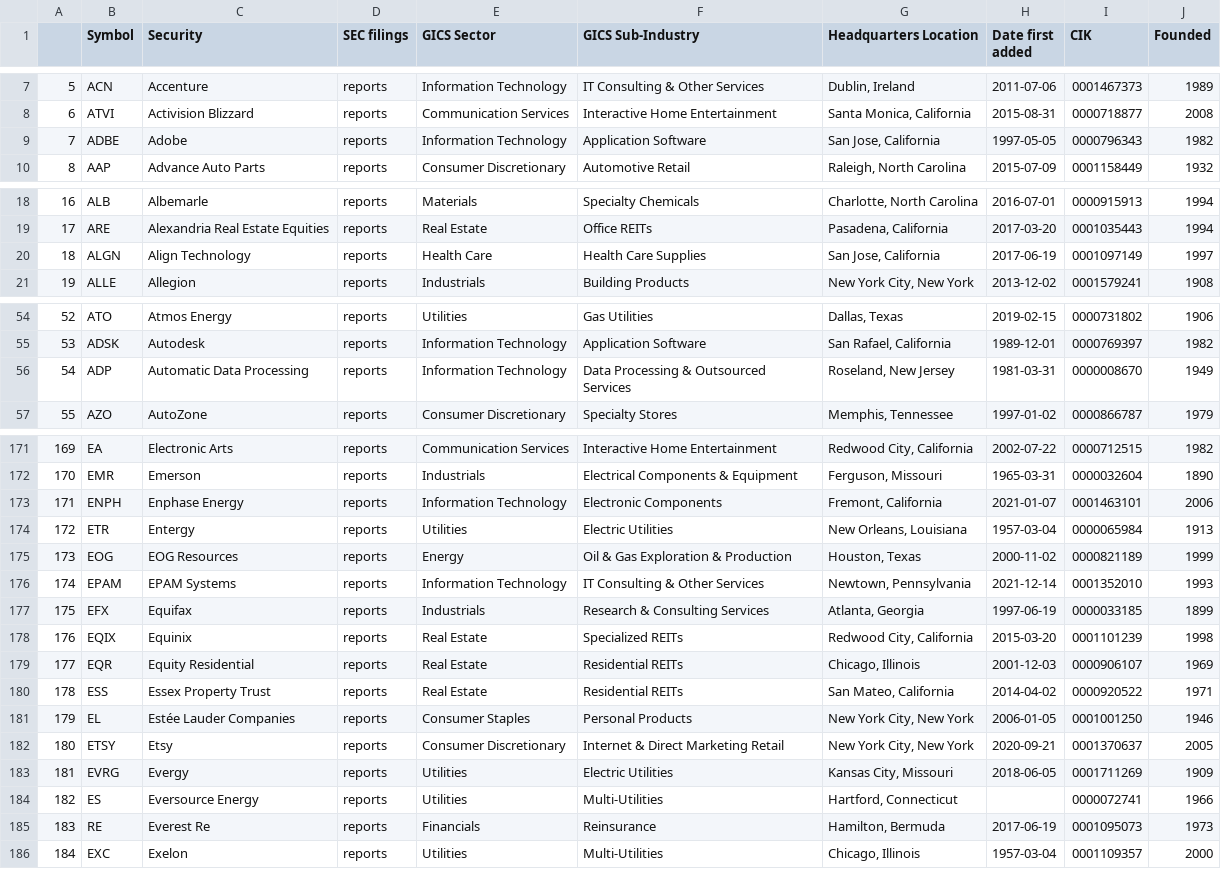
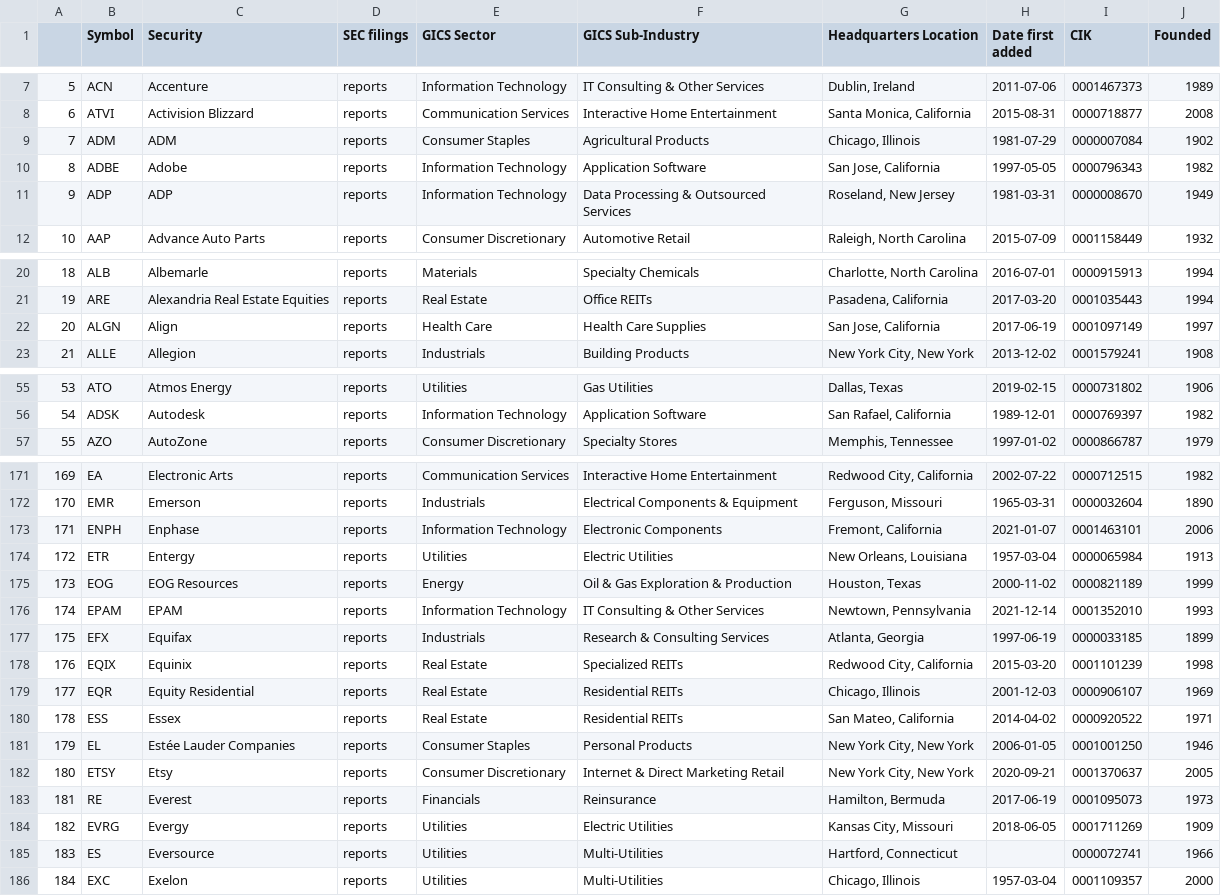
Before and after one commit to vvelicu/s-p500, a CSV file: data/SP500_Components.csv, drawn as a sheet; only a part is shown, gaps mark what is left out; removed rows and columns are numbered as before the commit, all else as after; the diff covers the shown part only; the diff names each change by its address in the sheet, - before the commit and + after, or states it on an @@ line.

```diff
--- a/data/SP500_Components.csv
+++ b/data/SP500_Components.csv
@@ row 49 moved to row 9: 7 @@
@@ column A renumbered between rows 10 and 185 @@
+row 11: 9 | ADP | ADP | reports | Information Technology | Data Processing & Outsourced Services | Roseland, New Jersey | 1981-03-31 | 0000008670 | 1949
-C22 (Security): Align Technology
+C22 (Security): Align
-row 56: 54 | ADP | Automatic Data Processing | reports | Information Technology | Data Processing & Outsourced Services | Roseland, New Jersey | 1981-03-31 | 0000008670 | 1949
-C173 (Security): Enphase Energy
+C173 (Security): Enphase
-C176 (Security): EPAM Systems
+C176 (Security): EPAM
-C180 (Security): Essex Property Trust
+C180 (Security): Essex
+row 183: 181 | RE | Everest | reports | Financials | Reinsurance | Hamilton, Bermuda | 2017-06-19 | 0001095073 | 1973
-C185 (Security): Eversource Energy
+C185 (Security): Eversource
-row 185: 183 | RE | Everest Re | reports | Financials | Reinsurance | Hamilton, Bermuda | 2017-06-19 | 0001095073 | 1973
```
Also changed, not shown: 13 edited cells elsewhere in this file.
